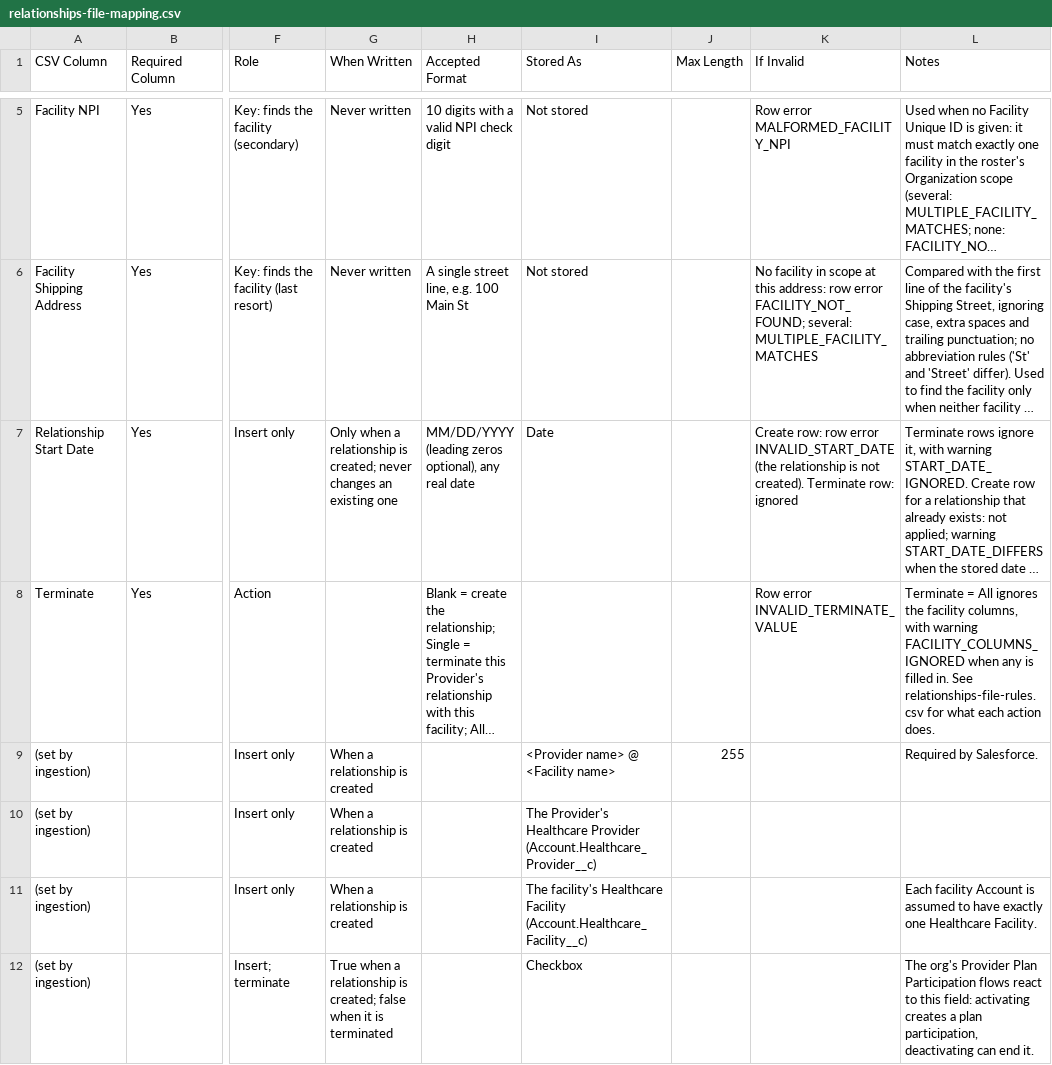
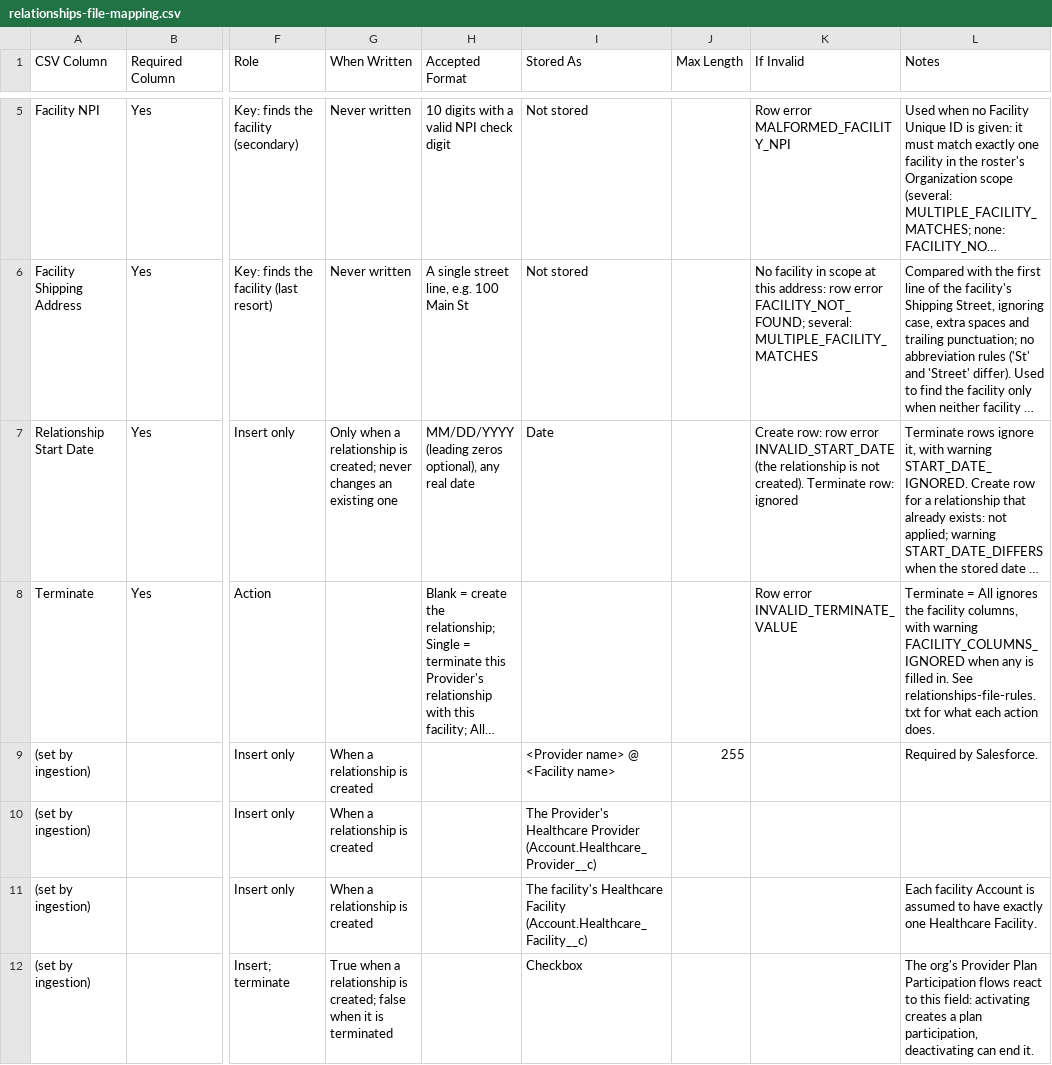
Before and after one commit to iwaisman/innovage, a CSV file: docs/specs/relationships-file-mapping.csv, drawn as a sheet; only a part is shown, gaps mark what is left out; long unchanged cells end in …; the diff names each change by its address in the sheet, - before the commit and + after, or states it on an @@ line.

Commit message:
Documentation: rewrote specs/*rules from CSV to TXT

```diff
--- a/docs/specs/relationships-file-mapping.csv
+++ b/docs/specs/relationships-file-mapping.csv
-L8 (Notes): …in. See relationships-file-rules.csv for what…
+L8 (Notes): …in. See relationships-file-rules.txt for what…
```
Also changed, not shown: 4 other files.
